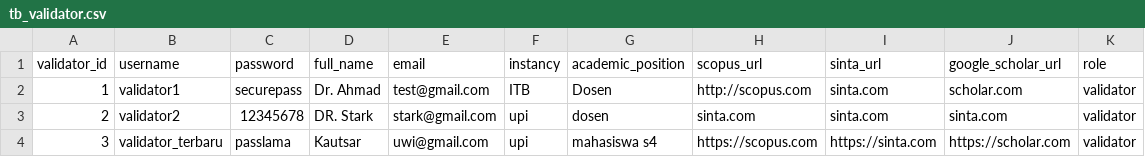
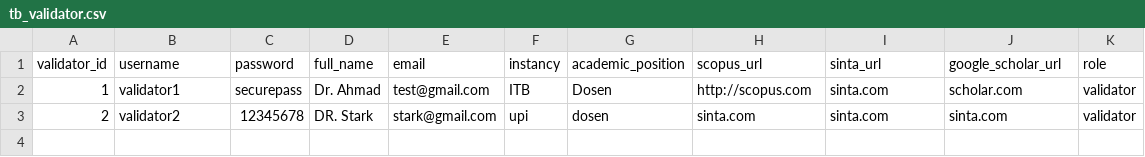
Before and after one commit to maddhdyt/laporjurnal-cli, a CSV file: database/tb_validator.csv, drawn as a sheet.

Commit message:
fix: fitur hapus validator

```diff
--- a/database/tb_validator.csv
+++ b/database/tb_validator.csv
@@ -3,2 +3 @@ validator_id,username,password,full_name,email,instancy,academic_position,scopus
 2,validator2,12345678,DR. Stark,stark@gmail.com,upi,dosen,sinta.com,sinta.com,sinta.com,validator
-3,validator_terbaru,passlama,Kautsar,uwi@gmail.com,upi,mahasiswa s4,https://scopus.com,https://sinta.com,https://scholar.com,validator
```
Also changed, not shown: database/tb_report.csv, 1 other file.
